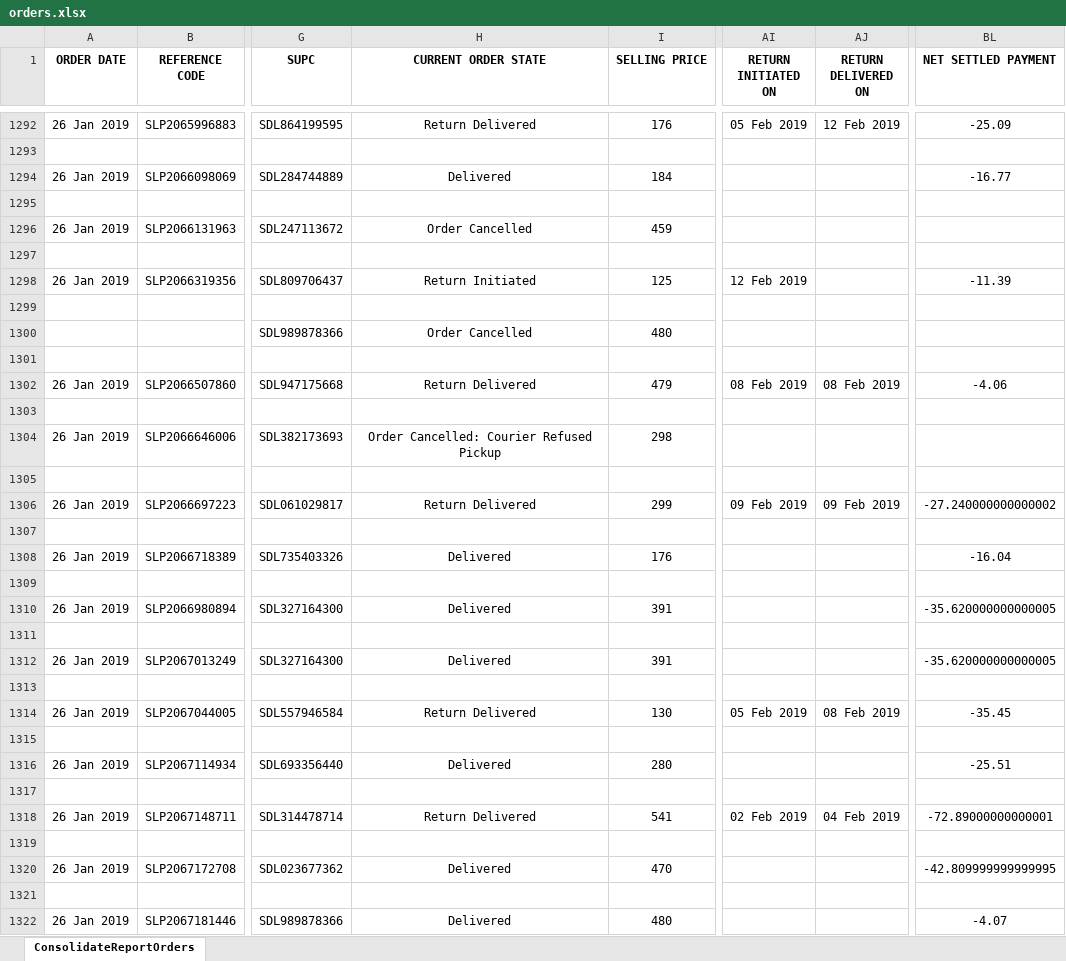
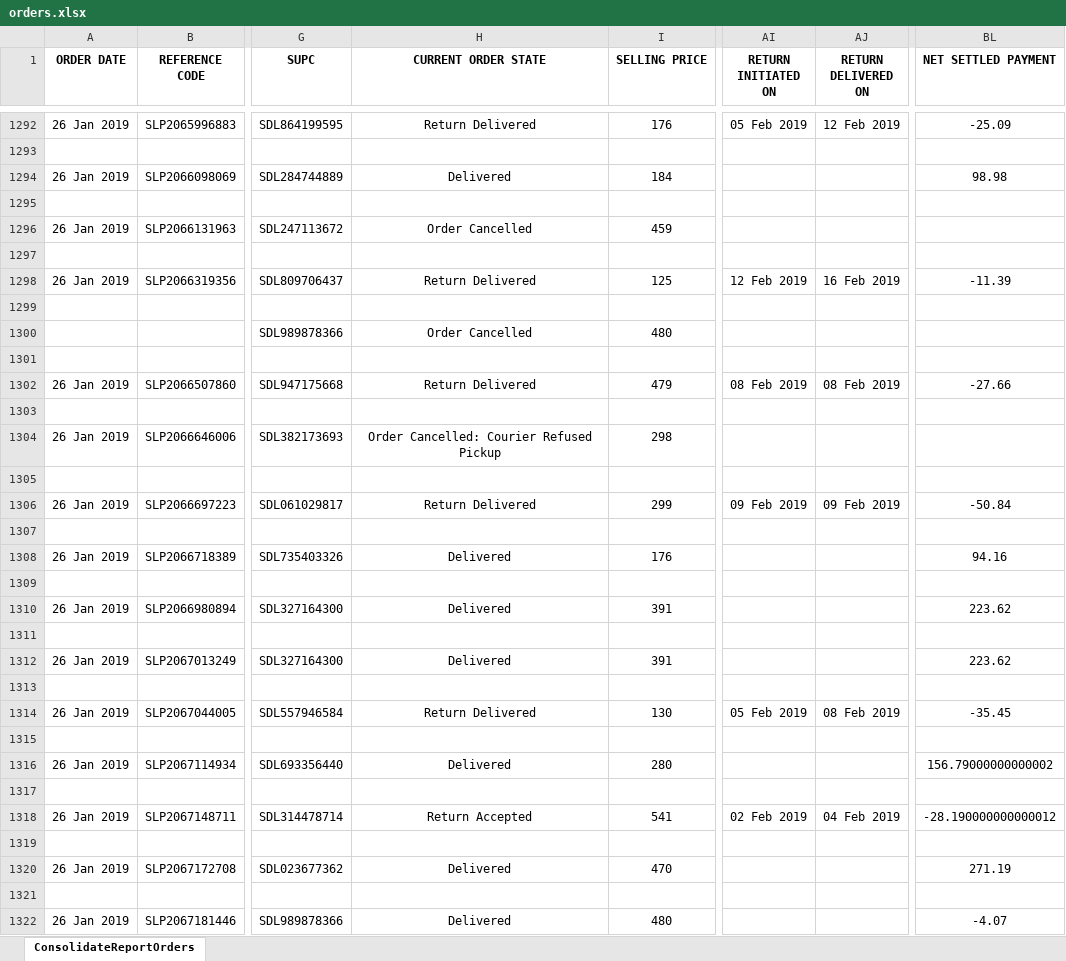
Before and after one commit to gagangaur/comprehensive-report-summary-for-GST, an Excel workbook: orders.xlsx, sheet ConsolidateReportOrders, drawn as a sheet; only a part is shown, gaps mark what is left out; values as stored, in another font and other column widths than the file's, no borders; charts and pictures not drawn; the diff covers the shown part only; the diff names each change by its address in the sheet, - before the commit and + after, or states it on an @@ line.

```diff
--- a/orders.xlsx (sheet ConsolidateReportOrders)
+++ b/orders.xlsx (sheet ConsolidateReportOrders)
-BL1294 (NET SETTLED PAYMENT): -16.77
+BL1294 (NET SETTLED PAYMENT): 98.98
-H1298 (CURRENT ORDER STATE): Return Initiated
+H1298 (CURRENT ORDER STATE): Return Delivered
-AJ1298 (RETURN DELIVERED ON): (empty)
+AJ1298 (RETURN DELIVERED ON): 16 Feb 2019
-BL1302 (NET SETTLED PAYMENT): -4.06
+BL1302 (NET SETTLED PAYMENT): -27.66
-BL1306 (NET SETTLED PAYMENT): -27.240000000000002
+BL1306 (NET SETTLED PAYMENT): -50.84
-BL1308 (NET SETTLED PAYMENT): -16.04
+BL1308 (NET SETTLED PAYMENT): 94.16
-BL1310 (NET SETTLED PAYMENT): -35.620000000000005
+BL1310 (NET SETTLED PAYMENT): 223.62
-BL1312 (NET SETTLED PAYMENT): -35.620000000000005
+BL1312 (NET SETTLED PAYMENT): 223.62
-BL1316 (NET SETTLED PAYMENT): -25.51
+BL1316 (NET SETTLED PAYMENT): 156.79000000000002
-H1318 (CURRENT ORDER STATE): Return Delivered
+H1318 (CURRENT ORDER STATE): Return Accepted
-BL1318 (NET SETTLED PAYMENT): -72.89000000000001
+BL1318 (NET SETTLED PAYMENT): -28.190000000000012
-BL1320 (NET SETTLED PAYMENT): -42.809999999999995
+BL1320 (NET SETTLED PAYMENT): 271.19
```
Also changed, not shown: 210 edited cells elsewhere in this sheet, 2 other files.
